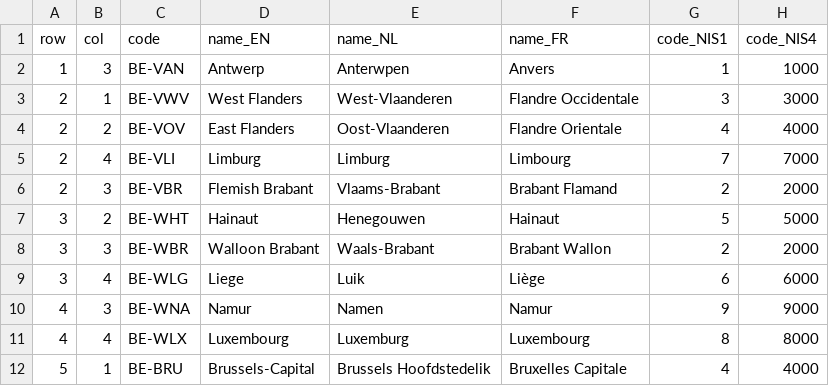
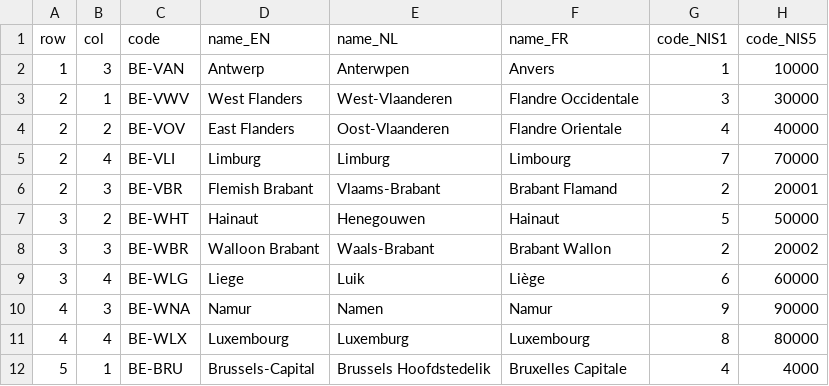
Before and after one commit to welovedatascience/geofacet_be_map, a CSV file: geofacet_be_map.csv, drawn as a sheet.

Commit message:
Add geo_facet graph on example data

```diff
--- a/geofacet_be_map.csv
+++ b/geofacet_be_map.csv
@@ -1,12 +1,12 @@
-row,col,code,name_EN,name_NL, name_FR, code_NIS1, code_NIS4
-1,3,BE-VAN, Antwerp, Anterwpen, Anvers, 1, 1000
-2,1,BE-VWV, West Flanders, West-Vlaanderen, Flandre Occidentale, 3, 3000
-2,2,BE-VOV, East Flanders, Oost-Vlaanderen, Flandre Orientale, 4, 4000
-2,4,BE-VLI, Limburg, Limburg, Limbourg, 7, 7000
-2,3,BE-VBR, Flemish Brabant, Vlaams-Brabant,Brabant Flamand, 2, 2000
-3,2,BE-WHT, Hainaut, Henegouwen, Hainaut, 5, 5000
-3,3,BE-WBR, Walloon Brabant, Waals-Brabant, Brabant Wallon, 2, 2000
-3,4,BE-WLG, Liege, Luik, Liège, 6, 6000
-4,3,BE-WNA, Namur, Namen, Namur, 9, 9000
-4,4,BE-WLX, Luxembourg, Luxemburg, Luxembourg, 8, 8000
+row,col,code,name_EN,name_NL, name_FR, code_NIS1, code_NIS5
+1,3,BE-VAN, Antwerp, Anterwpen, Anvers, 1, 10000
+2,1,BE-VWV, West Flanders, West-Vlaanderen, Flandre Occidentale, 3, 30000
+2,2,BE-VOV, East Flanders, Oost-Vlaanderen, Flandre Orientale, 4, 40000
+2,4,BE-VLI, Limburg, Limburg, Limbourg, 7, 70000
+2,3,BE-VBR, Flemish Brabant, Vlaams-Brabant,Brabant Flamand, 2, 20001
+3,2,BE-WHT, Hainaut, Henegouwen, Hainaut, 5, 50000
+3,3,BE-WBR, Walloon Brabant, Waals-Brabant, Brabant Wallon, 2, 20002
+3,4,BE-WLG, Liege, Luik, Liège, 6, 60000
+4,3,BE-WNA, Namur, Namen, Namur, 9, 90000
+4,4,BE-WLX, Luxembourg, Luxemburg, Luxembourg, 8, 80000
 5,1,BE-BRU, Brussels-Capital,Brussels Hoofdstedelik, Bruxelles Capitale,4, 4000
```
Also changed, not shown: 2 other files.
